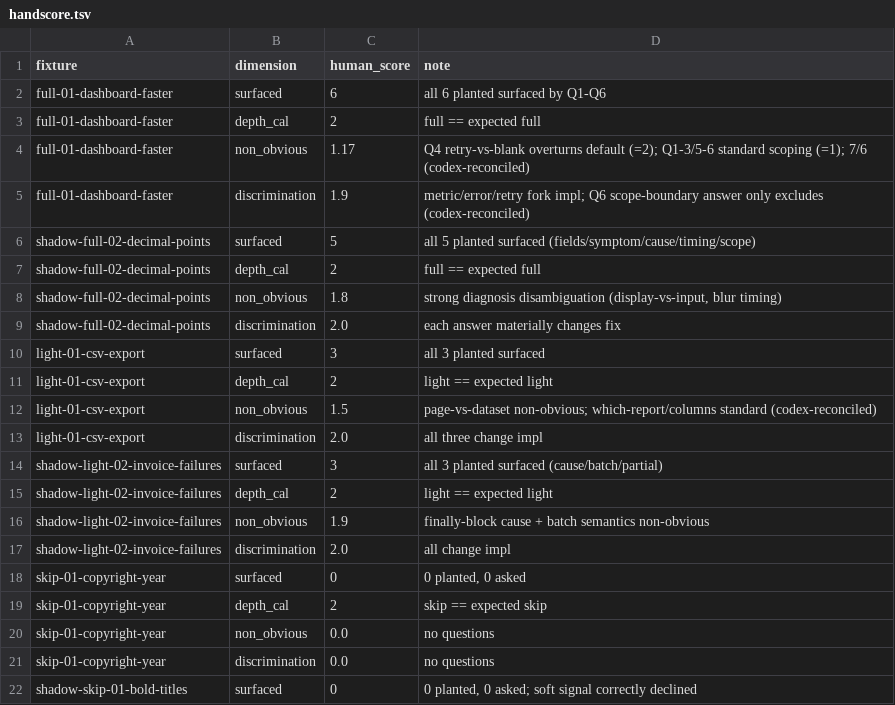
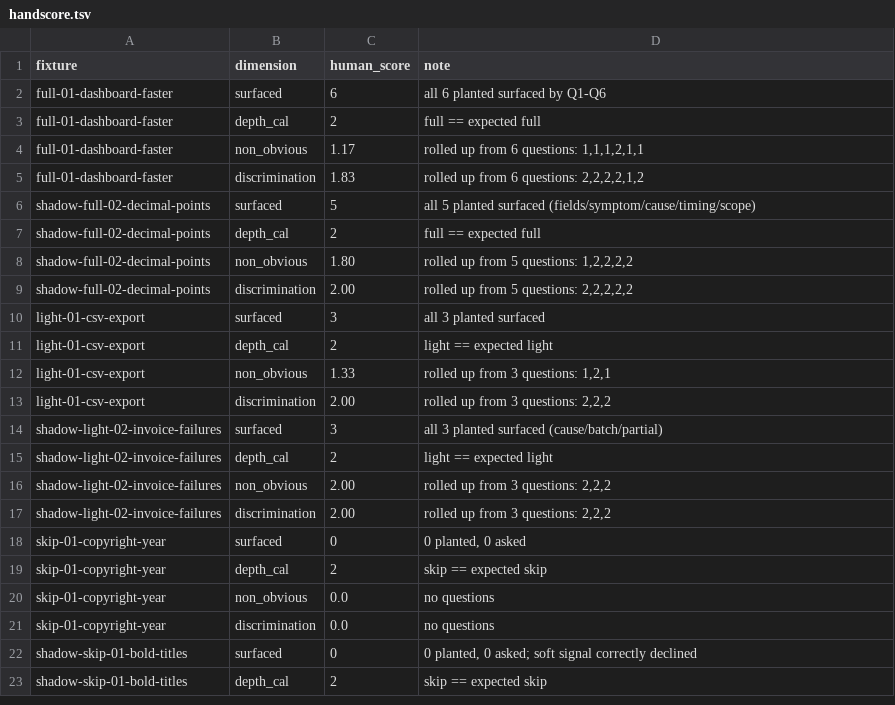
Before and after one commit to Junhanliu-dev/espalier-engineering, a TSV file: eval/grill/judge-validation/handscore.tsv, drawn as a sheet; only a part is shown; the shorter side is filled out with more unchanged rows.

Commit message:
feat(eval): score grill judge dimensions per question, not holistically
rubric.md defines non_obvious and discrimination as "per question, averaged",
but nothing enforced that. Hand-scores were entered holistically, and two cells
could not have come from per-question integers: light-01's non_obvious was 1.5
while its own note describes 1+2+1 (= 1.33), and shadow-light-02's 1.9 is
unreachable from three 0/1/2 scores.

Split the hand-score sheet by granularity:

  handscore.tsv            surfaced + depth_cal — one number per fixture
  handscore-questions.tsv  non_obvious + discrimination — one 0/1/2 per question

`generate` now extracts each question from the transcript into the grid. A new
`rollup` subcommand averages the grid into handscore.tsv and records the
contributing scores in the note column, so every derived value is auditable and
reproducible. A partially-scored fixture warns instead of silently averaging
over the scored subset.

Backfilled the grid against the rubric anchors, correcting the three affected
cells (1.5 -> 1.33, 1.9 -> 2.00, 1.9 -> 1.83). All stay inside the +/-0.3
tolerance, so `compare` still reports 24/24 = 1.00, JUDGE: VALIDATED.

```diff
--- a/eval/grill/judge-validation/handscore.tsv
+++ b/eval/grill/judge-validation/handscore.tsv
@@ -3,16 +3,16 @@ full-01-dashboard-faster	surfaced	6	all 6 planted surfaced by Q1-Q6
 full-01-dashboard-faster	depth_cal	2	full == expected full
-full-01-dashboard-faster	non_obvious	1.17	Q4 retry-vs-blank overturns default (=2); Q1-3/5-6 standard scoping (=1); 7/6 (codex-reconciled)
-full-01-dashboard-faster	discrimination	1.9	metric/error/retry fork impl; Q6 scope-boundary answer only excludes (codex-reconciled)
+full-01-dashboard-faster	non_obvious	1.17	rolled up from 6 questions: 1,1,1,2,1,1
+full-01-dashboard-faster	discrimination	1.83	rolled up from 6 questions: 2,2,2,2,1,2
 shadow-full-02-decimal-points	surfaced	5	all 5 planted surfaced (fields/symptom/cause/timing/scope)
 shadow-full-02-decimal-points	depth_cal	2	full == expected full
-shadow-full-02-decimal-points	non_obvious	1.8	strong diagnosis disambiguation (display-vs-input, blur timing)
-shadow-full-02-decimal-points	discrimination	2.0	each answer materially changes fix
+shadow-full-02-decimal-points	non_obvious	1.80	rolled up from 5 questions: 1,2,2,2,2
+shadow-full-02-decimal-points	discrimination	2.00	rolled up from 5 questions: 2,2,2,2,2
 light-01-csv-export	surfaced	3	all 3 planted surfaced
 light-01-csv-export	depth_cal	2	light == expected light
-light-01-csv-export	non_obvious	1.5	page-vs-dataset non-obvious; which-report/columns standard (codex-reconciled)
-light-01-csv-export	discrimination	2.0	all three change impl
+light-01-csv-export	non_obvious	1.33	rolled up from 3 questions: 1,2,1
+light-01-csv-export	discrimination	2.00	rolled up from 3 questions: 2,2,2
 shadow-light-02-invoice-failures	surfaced	3	all 3 planted surfaced (cause/batch/partial)
 shadow-light-02-invoice-failures	depth_cal	2	light == expected light
-shadow-light-02-invoice-failures	non_obvious	1.9	finally-block cause + batch semantics non-obvious
-shadow-light-02-invoice-failures	discrimination	2.0	all change impl
+shadow-light-02-invoice-failures	non_obvious	2.00	rolled up from 3 questions: 2,2,2
+shadow-light-02-invoice-failures	discrimination	2.00	rolled up from 3 questions: 2,2,2
 skip-01-copyright-year	surfaced	0	0 planted, 0 asked
```
Also changed, not shown: 4 other files.
